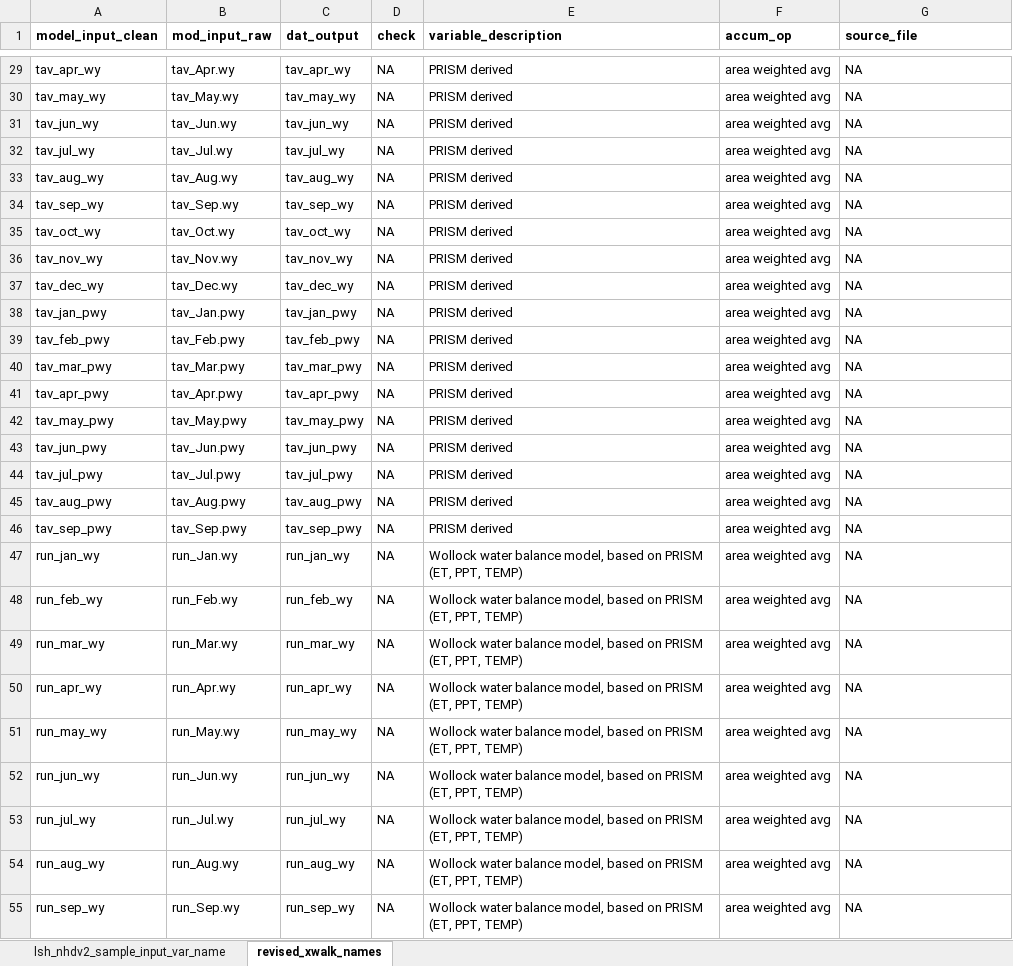
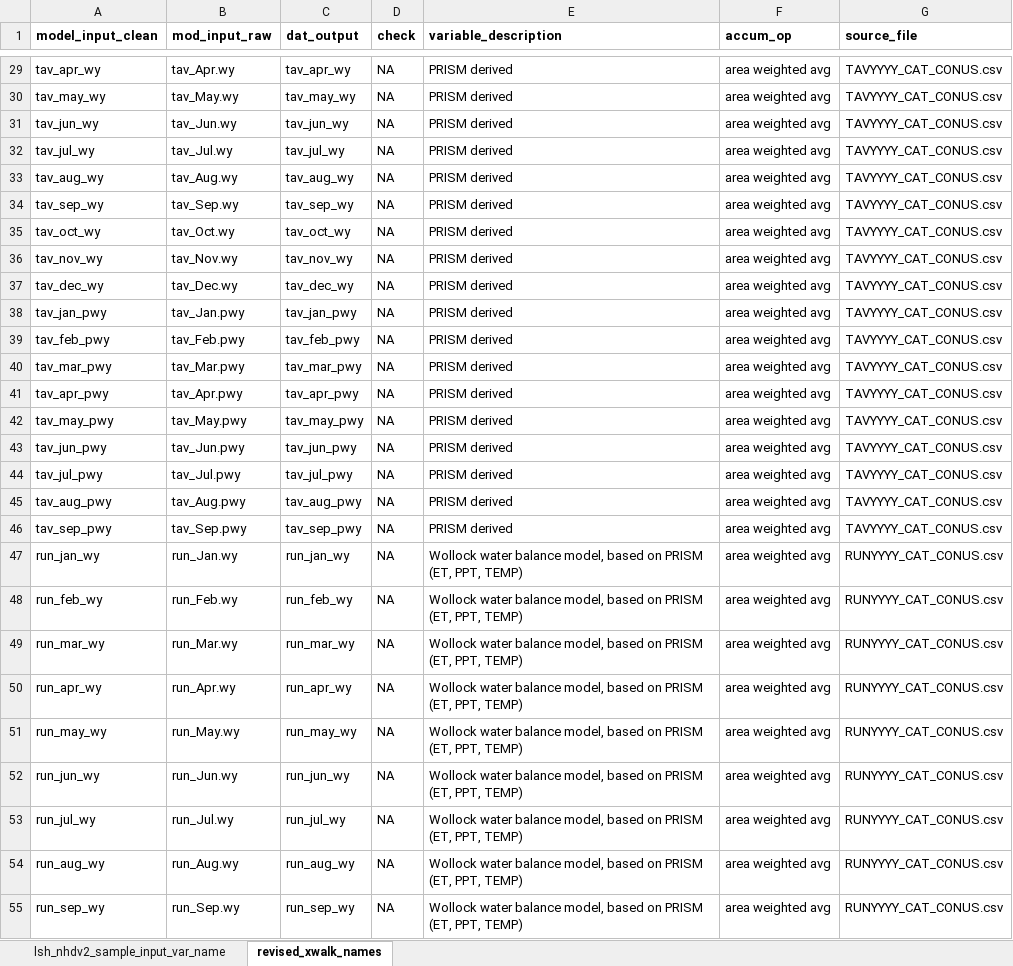
Before and after one commit to ryanpeek/ffm_accumulation, an Excel workbook: data_raw/gsheet_input_var_name_xwalk.xlsx, sheet revised_xwalk_names, drawn as a sheet; only a part is shown, gaps mark what is left out; values as stored, in another font and other column widths than the file's, no borders; charts and pictures not drawn; the diff covers the shown part only; the diff names each change by its address in the sheet, - before the commit and + after, or states it on an @@ line.

```diff
--- a/data_raw/gsheet_input_var_name_xwalk.xlsx (sheet revised_xwalk_names)
+++ b/data_raw/gsheet_input_var_name_xwalk.xlsx (sheet revised_xwalk_names)
-G29:G46 (source_file): NA
+G29:G46 (source_file): TAVYYYY_CAT_CONUS.csv
-G47:G55 (source_file): NA
+G47:G55 (source_file): RUNYYYY_CAT_CONUS.csv
```
Also changed, not shown: 85 edited cells and cell formats elsewhere in this sheet, charts or pictures, 13 other files.
